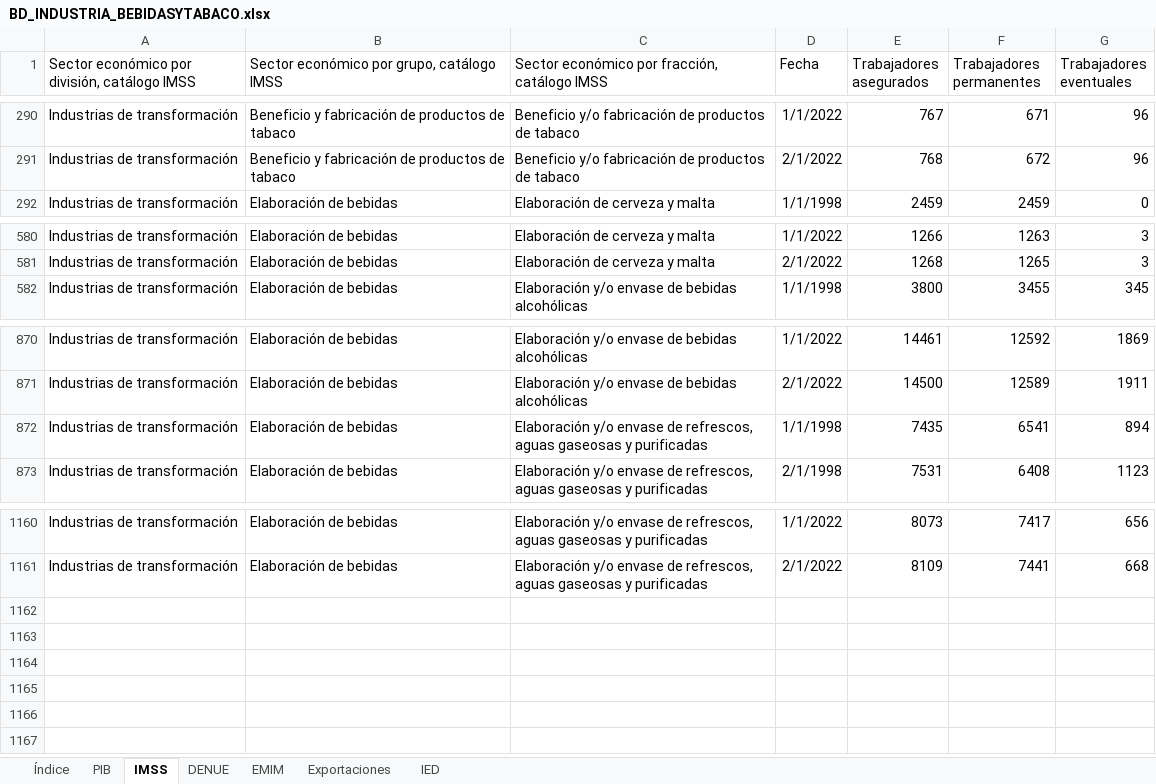
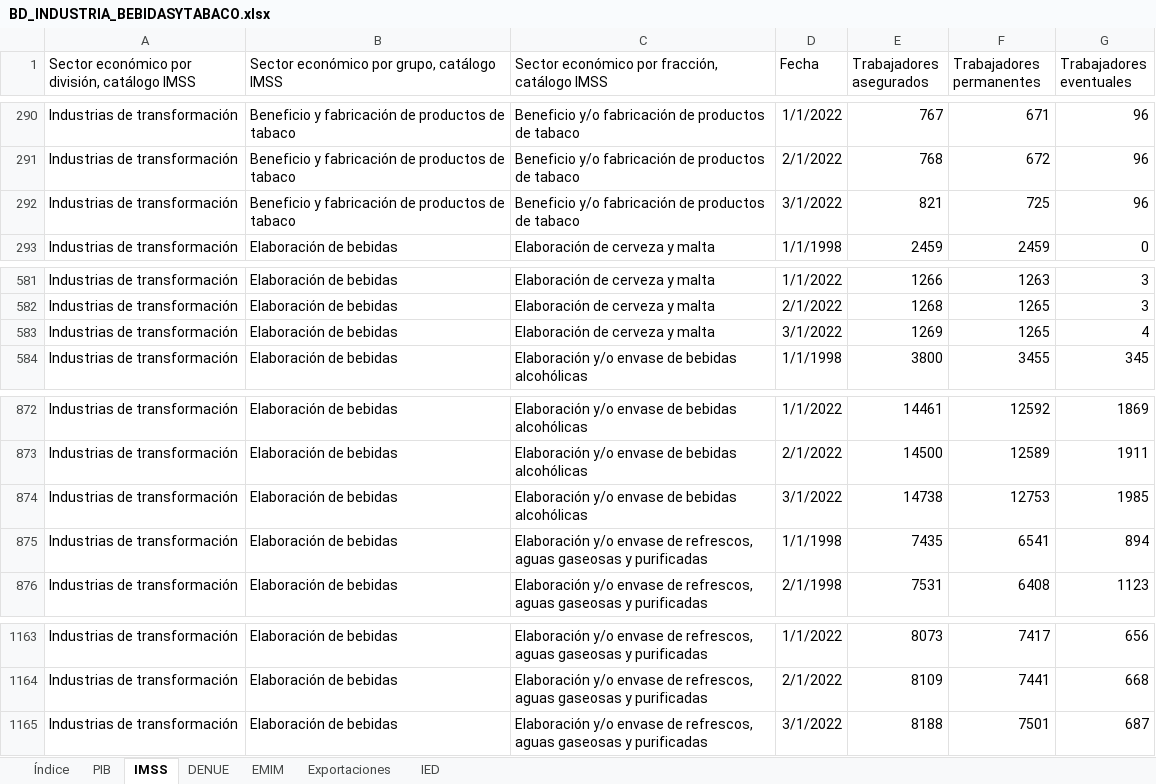
Before and after one commit to DIEEF/SEJ, an Excel workbook: sej_datos/BD_INDUSTRIA_BEBIDASYTABACO.xlsx, sheet IMSS, drawn as a sheet; only a part is shown, gaps mark what is left out; values as stored, in another font and other column widths than the file's, no borders; the diff names each change by its address in the sheet, - before the commit and + after, or states it on an @@ line.

```diff
--- a/sej_datos/BD_INDUSTRIA_BEBIDASYTABACO.xlsx (sheet IMSS)
+++ b/sej_datos/BD_INDUSTRIA_BEBIDASYTABACO.xlsx (sheet IMSS)
+row 292: Industrias de transformación | Beneficio y fabricación de productos de tabaco | Beneficio y/o fabricación de productos de tabaco | 3/1/2022 | 821 | 725 | 96
+row 583: Industrias de transformación | Elaboración de bebidas | Elaboración de cerveza y malta | 3/1/2022 | 1269 | 1265 | 4
+row 874: Industrias de transformación | Elaboración de bebidas | Elaboración y/o envase de bebidas alcohólicas | 3/1/2022 | 14738 | 12753 | 1985
+row 1165: Industrias de transformación | Elaboración de bebidas | Elaboración y/o envase de refrescos, aguas gaseosas y purificadas | 3/1/2022 | 8188 | 7501 | 687
```
Also changed, not shown: sheet Índice, sej_datos/BD_INDUSTRIA_ALIMENTARIA.xlsx, sej_datos/BD_INDUSTRIA_ELECTRONICA.xlsx, 16 other files.
